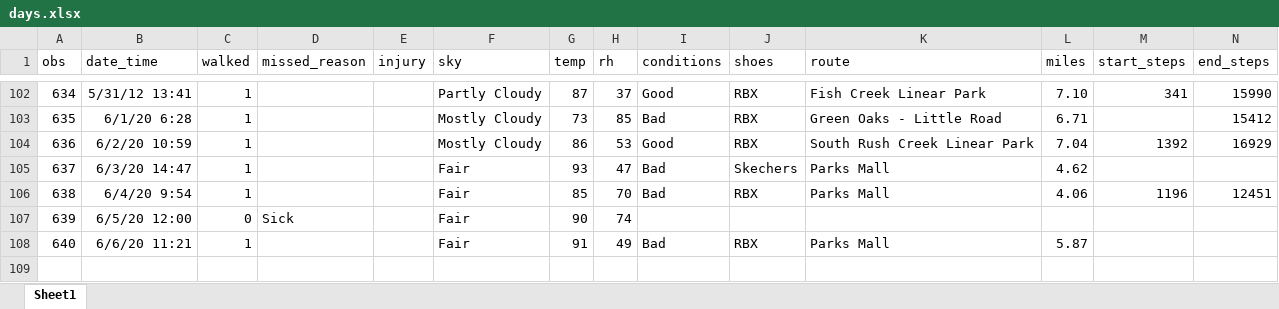
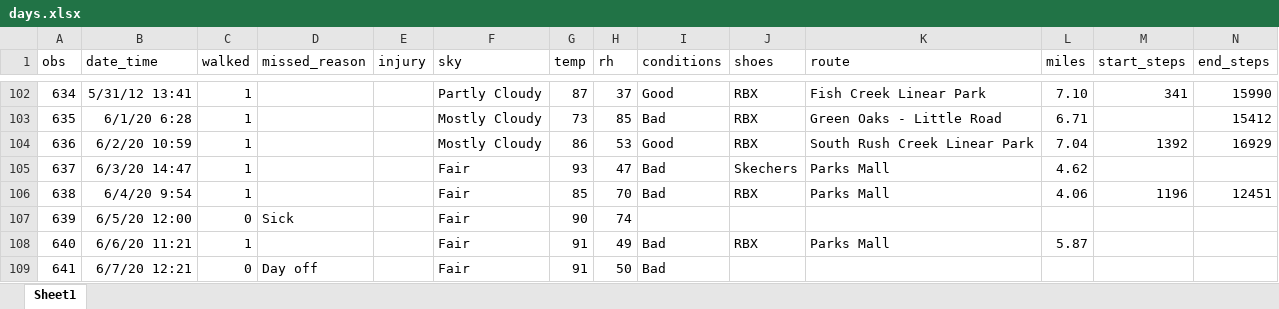
Before and after one commit to gitHubSlinkman/MyWalks, an Excel workbook: data/days.xlsx, sheet Sheet1, drawn as a sheet; only a part is shown, gaps mark what is left out; values as stored, in another font and other column widths than the file's, no borders; rows hold the shown columns only; the diff names each change by its address in the sheet, - before the commit and + after, or states it on an @@ line.

Commit message:
2020-06-07 12:30
1. Update data/days.xlsx

2. Added tutorialsm used/Make Beautiful
   Tables with Formattable Package ...

```diff
--- a/data/days.xlsx (sheet Sheet1)
+++ b/data/days.xlsx (sheet Sheet1)
+row 109: 641 | 6/7/20 12:21 | 0 | Day off |  | Fair | 91 | 50 | Bad
```
Also changed, not shown: 52 other files.
